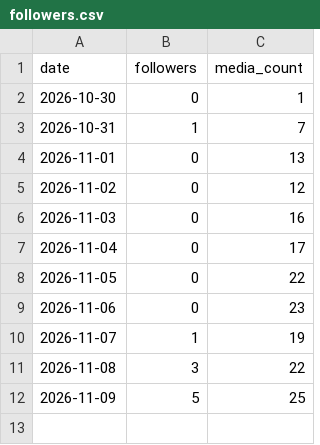
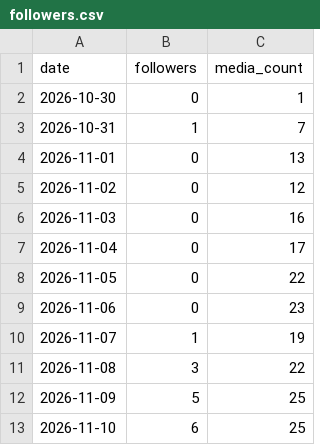
Before and after one commit to amirpz04/story-autopilot, a CSV file: state/followers.csv, drawn as a sheet; the diff names each change by its address in the sheet, - before the commit and + after, or states it on an @@ line.

Commit message:
Update publishing state

```diff
--- a/state/followers.csv
+++ b/state/followers.csv
+row 13: 2026-11-10 | 6 | 25
```
Also changed, not shown: 4 other files.
